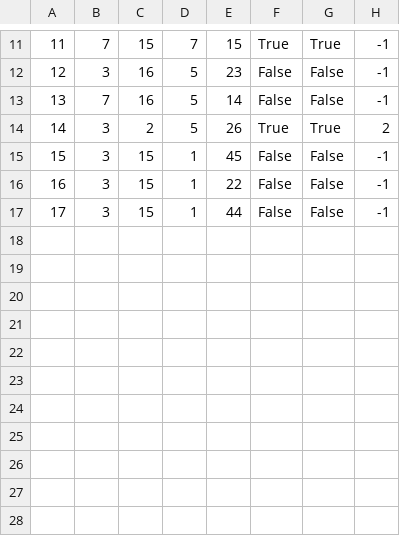
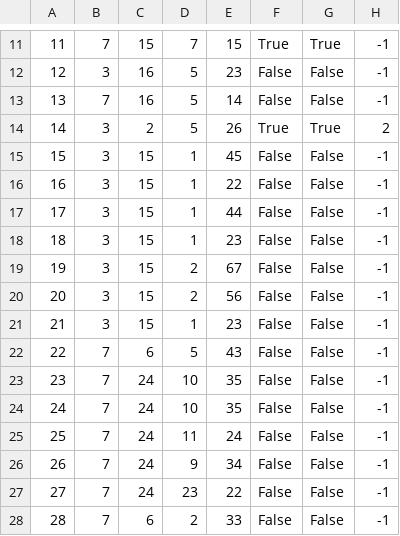
Before and after one commit to uslje13/turisticka-agencija, a CSV file: TravelAgency/Resources/Data/reservations.csv, drawn as a sheet; only a part is shown, gaps mark what is left out; the diff names each change by its address in the sheet, - before the commit and + after, or states it on an @@ line.

Commit message:
Reservation report done

```diff
--- a/TravelAgency/Resources/Data/reservations.csv
+++ b/TravelAgency/Resources/Data/reservations.csv
+row 18: 18 | 3 | 15 | 1 | 23 | False | False | -1
+row 19: 19 | 3 | 15 | 2 | 67 | False | False | -1
+row 20: 20 | 3 | 15 | 2 | 56 | False | False | -1
+row 21: 21 | 3 | 15 | 1 | 23 | False | False | -1
+row 22: 22 | 7 | 6 | 5 | 43 | False | False | -1
+row 23: 23 | 7 | 24 | 10 | 35 | False | False | -1
+row 24: 24 | 7 | 24 | 10 | 35 | False | False | -1
+row 25: 25 | 7 | 24 | 11 | 24 | False | False | -1
+row 26: 26 | 7 | 24 | 9 | 34 | False | False | -1
+row 27: 27 | 7 | 24 | 23 | 22 | False | False | -1
+row 28: 28 | 7 | 6 | 2 | 33 | False | False | -1
```
Also changed, not shown: TravelAgency/Resources/Data/appointments.csv, 6 other files.
